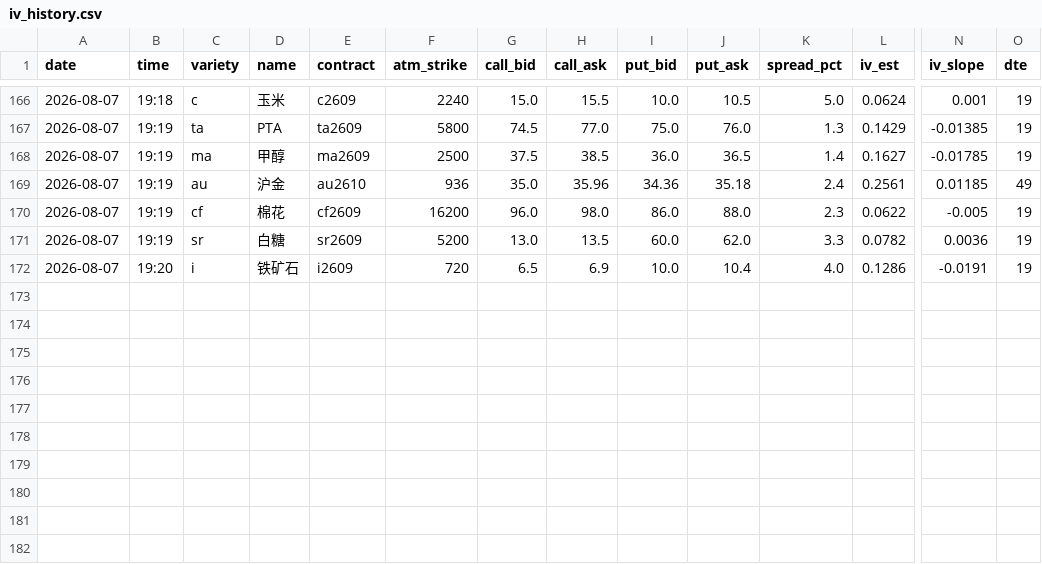
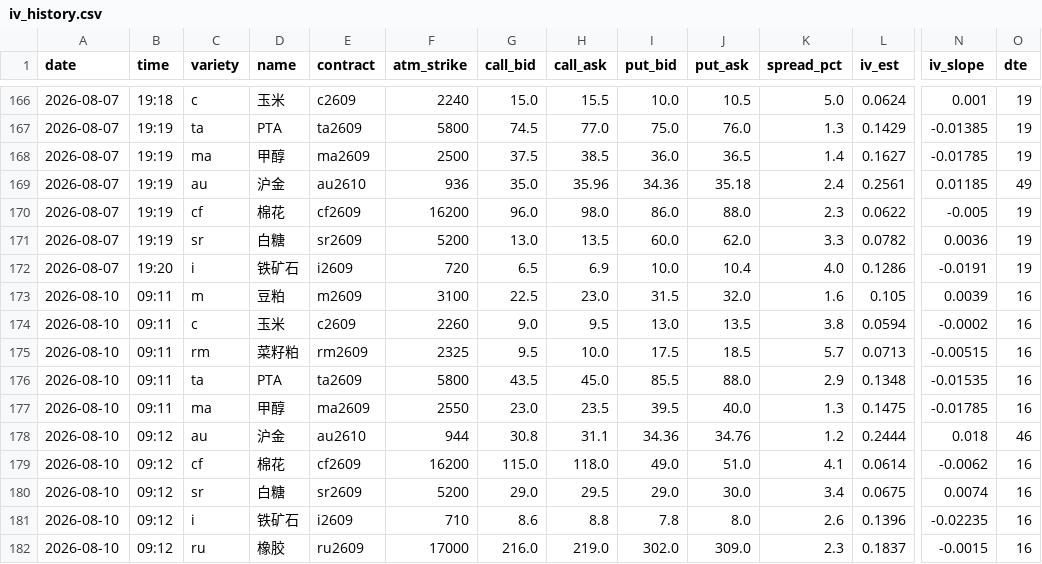
Before and after one commit to thetafarmerrr/options-trading, a CSV file: data/iv_history.csv, drawn as a sheet; only a part is shown, gaps mark what is left out; rows hold the shown columns only; the diff names each change by its address in the sheet, - before the commit and + after, or states it on an @@ line.

```diff
--- a/data/iv_history.csv
+++ b/data/iv_history.csv
+row 173: 2026-08-10 | 09:11 | m | 豆粕 | m2609 | 3100 | 22.5 | 23.0 | 31.5 | 32.0 | 1.6 | 0.105 | 0.0039 | 16
+row 174: 2026-08-10 | 09:11 | c | 玉米 | c2609 | 2260 | 9.0 | 9.5 | 13.0 | 13.5 | 3.8 | 0.0594 | -0.0002 | 16
+row 175: 2026-08-10 | 09:11 | rm | 菜籽粕 | rm2609 | 2325 | 9.5 | 10.0 | 17.5 | 18.5 | 5.7 | 0.0713 | -0.00515 | 16
+row 176: 2026-08-10 | 09:11 | ta | PTA | ta2609 | 5800 | 43.5 | 45.0 | 85.5 | 88.0 | 2.9 | 0.1348 | -0.01535 | 16
+row 177: 2026-08-10 | 09:11 | ma | 甲醇 | ma2609 | 2550 | 23.0 | 23.5 | 39.5 | 40.0 | 1.3 | 0.1475 | -0.01785 | 16
+row 178: 2026-08-10 | 09:12 | au | 沪金 | au2610 | 944 | 30.8 | 31.1 | 34.36 | 34.76 | 1.2 | 0.2444 | 0.018 | 46
+row 179: 2026-08-10 | 09:12 | cf | 棉花 | cf2609 | 16200 | 115.0 | 118.0 | 49.0 | 51.0 | 4.1 | 0.0614 | -0.0062 | 16
+row 180: 2026-08-10 | 09:12 | sr | 白糖 | sr2609 | 5200 | 29.0 | 29.5 | 29.0 | 30.0 | 3.4 | 0.0675 | 0.0074 | 16
+row 181: 2026-08-10 | 09:12 | i | 铁矿石 | i2609 | 710 | 8.6 | 8.8 | 7.8 | 8.0 | 2.6 | 0.1396 | -0.02235 | 16
+row 182: 2026-08-10 | 09:12 | ru | 橡胶 | ru2609 | 17000 | 216.0 | 219.0 | 302.0 | 309.0 | 2.3 | 0.1837 | -0.0015 | 16
```
Also changed, not shown: 7 other files.
